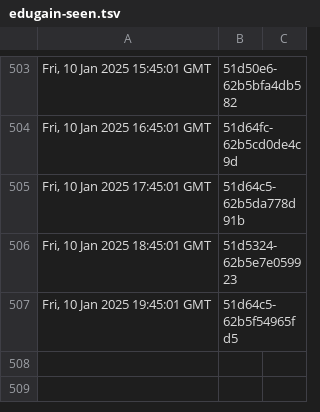
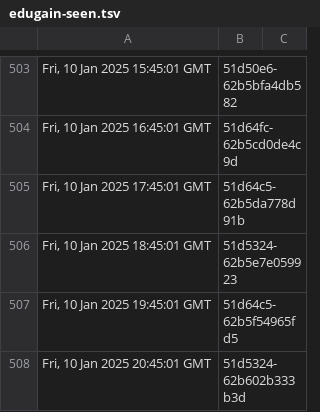
Before and after one commit to dnmvisser/test123, a TSV file: edugain-seen.tsv, drawn as a sheet; only a part is shown, gaps mark what is left out.

```diff
--- a/edugain-seen.tsv
+++ b/edugain-seen.tsv
@@ -507 +507,2 @@ Fri, 10 Jan 2025 18:45:01 GMT	"51d5324-62b5e7e059923"
 Fri, 10 Jan 2025 19:45:01 GMT	"51d64c5-62b5f54965fd5"
+Fri, 10 Jan 2025 20:45:01 GMT	"51d5324-62b602b333b3d"
```
Also changed, not shown: 1 other file.
